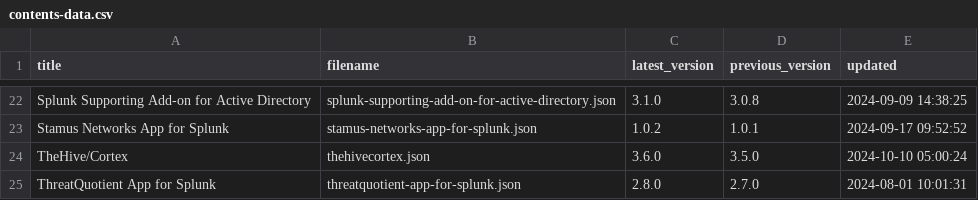
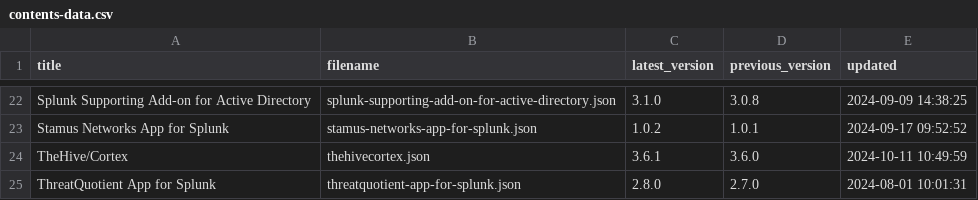
Before and after one commit to tsnaketech/splunk_apps_props, a CSV file: contents-data.csv, drawn as a sheet; only a part is shown, gaps mark what is left out.

```diff
--- a/contents-data.csv
+++ b/contents-data.csv
@@ -23,3 +23,3 @@ Splunk Supporting Add-on for Active Directory,splunk-supporting-add-on-for-activ
 Stamus Networks App for Splunk,stamus-networks-app-for-splunk.json,1.0.2,1.0.1,2024-09-17 09:52:52
-TheHive/Cortex,thehivecortex.json,3.6.0,3.5.0,2024-10-10 05:00:24
+TheHive/Cortex,thehivecortex.json,3.6.1,3.6.0,2024-10-11 10:49:59
 ThreatQuotient App for Splunk,threatquotient-app-for-splunk.json,2.8.0,2.7.0,2024-08-01 10:01:31
```
